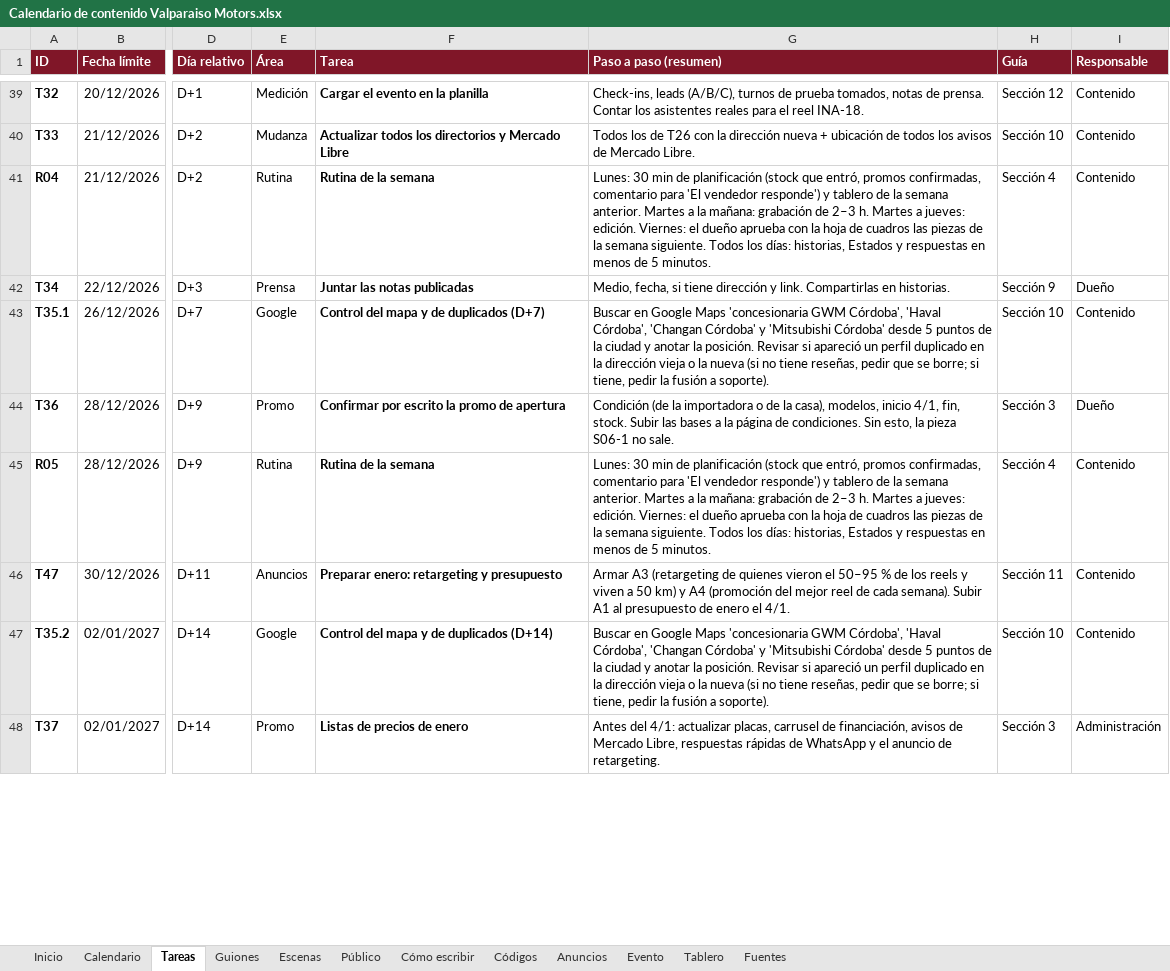
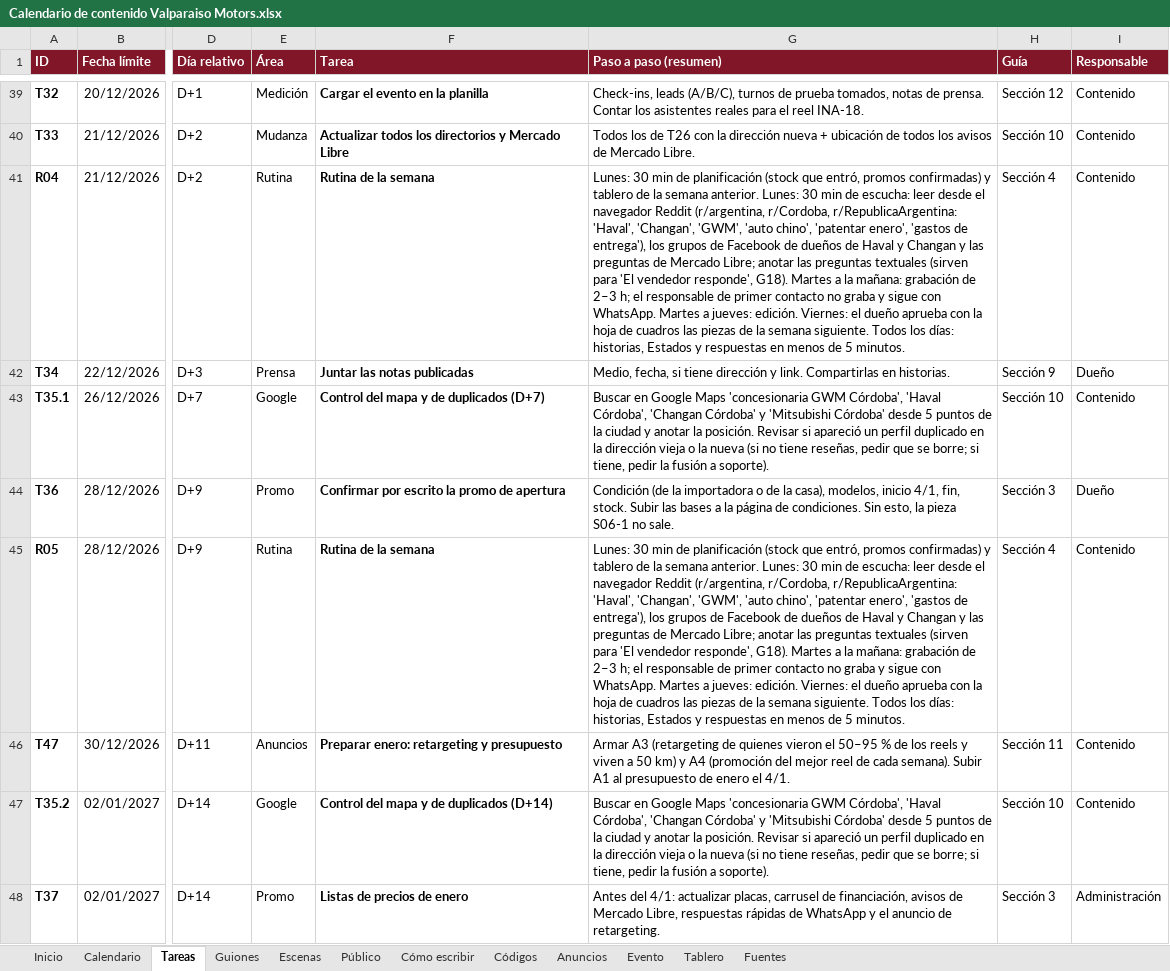
Before and after one commit to tomachin14022-ai/web, an Excel workbook: valparaiso-motors/contenido/Calendario de contenido Valparaiso Motors.xlsx, sheet Tareas, drawn as a sheet; only a part is shown, gaps mark what is left out; values as stored, in another font and other column widths than the file's, no borders; conditional formats not drawn; the diff covers the shown part only; the diff names each change by its address in the sheet, - before the commit and + after, or states it on an @@ line.

```diff
--- a/valparaiso-motors/contenido/Calendario de contenido Valparaiso Motors.xlsx (sheet Tareas)
+++ b/valparaiso-motors/contenido/Calendario de contenido Valparaiso Motors.xlsx (sheet Tareas)
-G41 (Paso a paso (resumen)): …entró, promos confirmadas, comentario para 'El vendedor responde') y tablero de la semana anterior. Martes a la mañana: grabación de 2–3 h. Martes a…
+G41 (Paso a paso (resumen)): …entró, promos confirmadas) y tablero de la semana anterior. Lunes: 30 min de escucha: leer desde el navegador Reddit (r/argentina, r/Cordoba, r/RepublicaArgentina: 'Haval', 'Changan', 'GWM', 'auto chino', 'patentar enero', 'gastos de entrega'), los grupos de Facebook de dueños de Haval y Changan y las preguntas de Mercado Libre; anotar las preguntas textuales (sirven para 'El vendedor responde', G18). Martes a la mañana: grabación de 2–3 h; el responsable de primer contacto no graba y sigue con WhatsApp. Martes a…
-G45 (Paso a paso (resumen)): …entró, promos confirmadas, comentario para 'El vendedor responde') y tablero de la semana anterior. Martes a la mañana: grabación de 2–3 h. Martes a…
+G45 (Paso a paso (resumen)): …entró, promos confirmadas) y tablero de la semana anterior. Lunes: 30 min de escucha: leer desde el navegador Reddit (r/argentina, r/Cordoba, r/RepublicaArgentina: 'Haval', 'Changan', 'GWM', 'auto chino', 'patentar enero', 'gastos de entrega'), los grupos de Facebook de dueños de Haval y Changan y las preguntas de Mercado Libre; anotar las preguntas textuales (sirven para 'El vendedor responde', G18). Martes a la mañana: grabación de 2–3 h; el responsable de primer contacto no graba y sigue con WhatsApp. Martes a…
```
Also changed, not shown: 11 edited cells elsewhere in this sheet, sheet Escenas, sheet Guiones, sheet Fuentes, sheet Calendario, sheet Códigos, sheet Cómo escribir, 3 more sheets, 7 other files.
